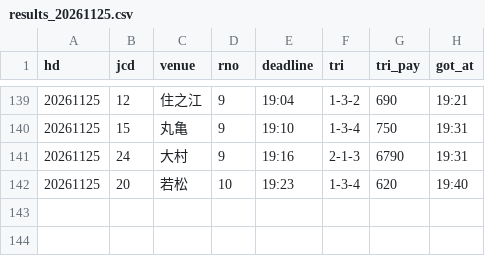
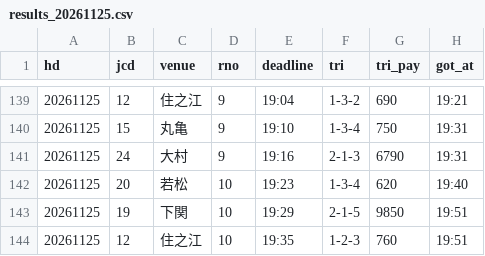
Before and after one commit to pocha2525/boatrace-ai, a CSV file: logs/results_20261125.csv, drawn as a sheet; only a part is shown, gaps mark what is left out.

```diff
--- a/logs/results_20261125.csv
+++ b/logs/results_20261125.csv
@@ -142 +142,3 @@ hd,jcd,venue,rno,deadline,tri,tri_pay,got_at
 20261125,20,若松,10,19:23,1-3-4,620,19:40
+20261125,19,下関,10,19:29,2-1-5,9850,19:51
+20261125,12,住之江,10,19:35,1-2-3,760,19:51
```
Also changed, not shown: logs/20261125.csv, logs/notify_20261125.csv.
